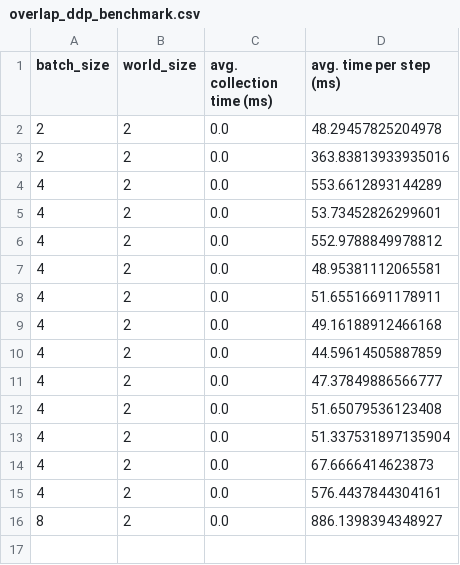
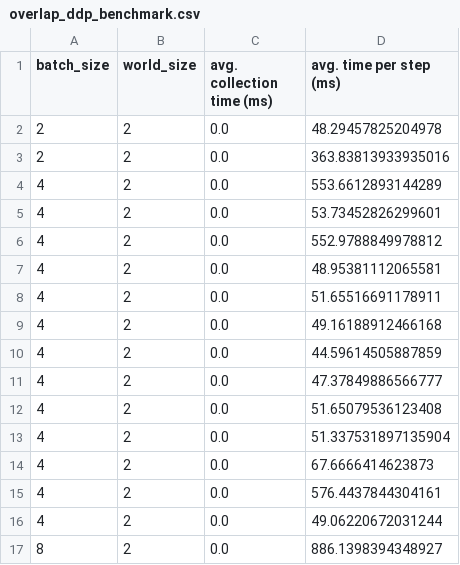
Before and after one commit to Christine8888/assignment2-systems, a CSV file: cs336_systems/overlap_ddp_benchmark.csv, drawn as a sheet; the diff names each change by its address in the sheet, - before the commit and + after, or states it on an @@ line.

```diff
--- a/cs336_systems/overlap_ddp_benchmark.csv
+++ b/cs336_systems/overlap_ddp_benchmark.csv
+row 16: 4 | 2 | 0.0 | 49.06220672031244
```
Also changed, not shown: 4 other files.
